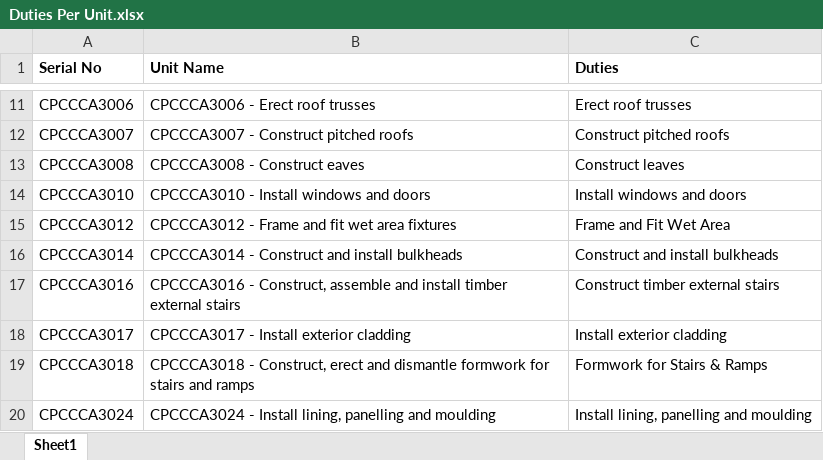
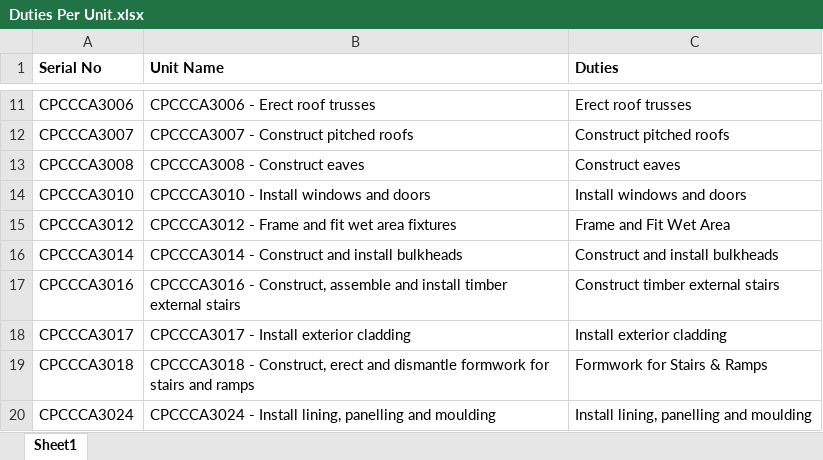
Before and after one commit to prajwal0210/scr_automation, an Excel workbook: reference/Duties Per Unit.xlsx, sheet Sheet1, drawn as a sheet; only a part is shown, gaps mark what is left out; values as stored, in another font and other column widths than the file's, no borders; the diff names each change by its address in the sheet, - before the commit and + after, or states it on an @@ line.

```diff
--- a/reference/Duties Per Unit.xlsx (sheet Sheet1)
+++ b/reference/Duties Per Unit.xlsx (sheet Sheet1)
-C13 (Duties): Construct leaves
+C13 (Duties): Construct eaves
```
Also changed, not shown: 56 other files.
